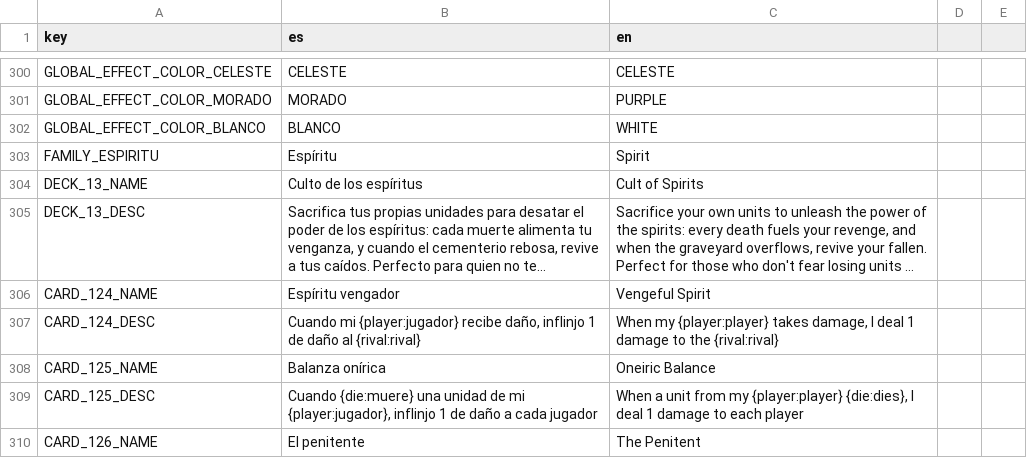
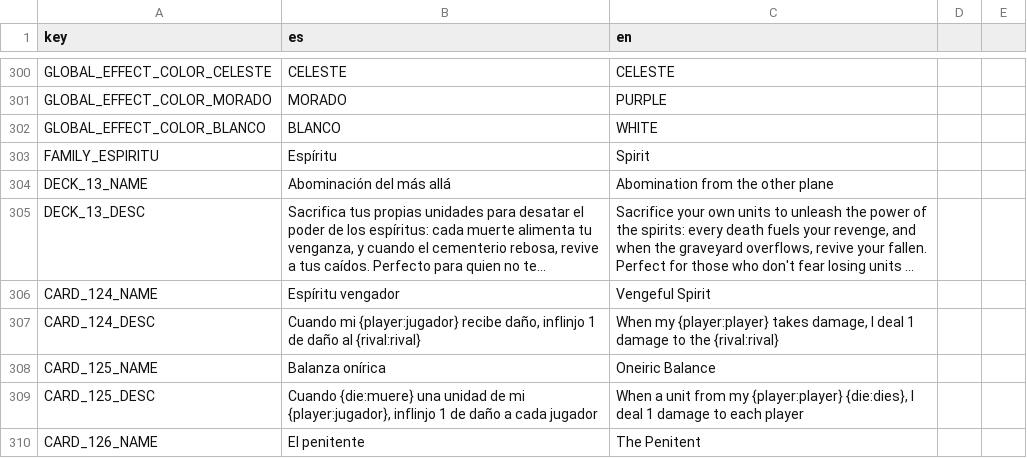
Before and after one commit to Grojman/WizardWarServer, a CSV file: WizardWarServer/Data/Translations/cards.csv, drawn as a sheet; only a part is shown, gaps mark what is left out; long unchanged cells end in …; the diff names each change by its address in the sheet, - before the commit and + after, or states it on an @@ line.

```diff
--- a/WizardWarServer/Data/Translations/cards.csv
+++ b/WizardWarServer/Data/Translations/cards.csv
-B304 (es): Culto de los espíritus
+B304 (es): Abominación del más allá
-C304 (en): Cult of Spirits
+C304 (en): Abomination from the other plane
```
Also changed, not shown: WizardWarServer/Data/Translations/translations.csv.
